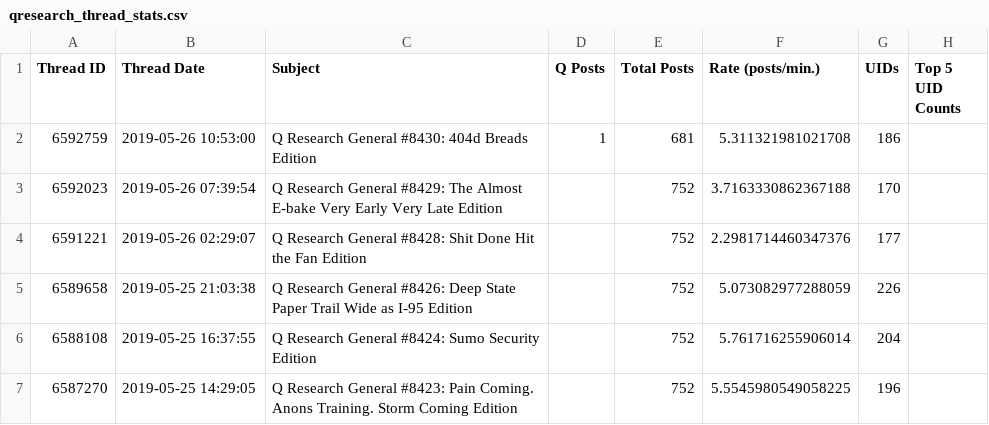
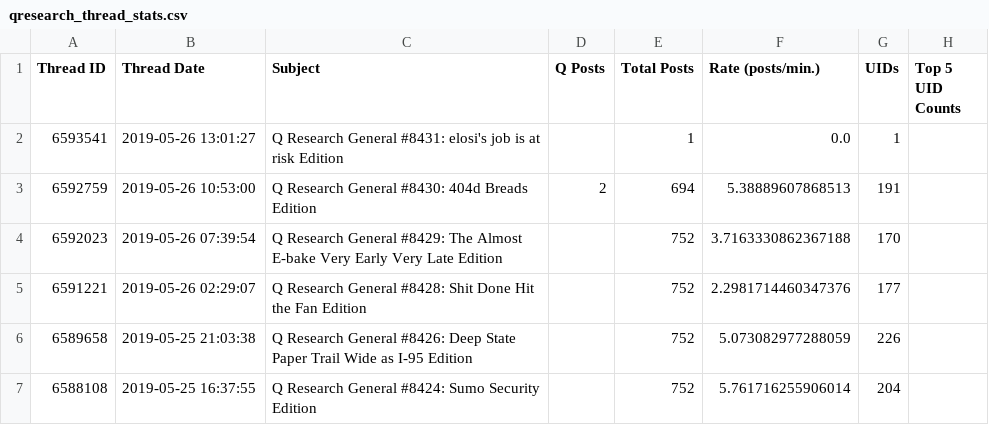
Before and after one commit to linosti/linosti.github.io, a CSV file: qresearch_thread_stats.csv, drawn as a sheet; only a part is shown; the shorter side is filled out with more unchanged rows.

```diff
--- a/qresearch_thread_stats.csv
+++ b/qresearch_thread_stats.csv
@@ -1,3 +1,4 @@
 "Thread ID","Thread Date","Subject","Q Posts","Total Posts","Rate (posts/min.)","UIDs","Top 5 UID Counts"
-6592759,"2019-05-26 10:53:00","Q Research General #8430: 404d Breads Edition",1,681,5.311321981021708,186
+6593541,"2019-05-26 13:01:27","Q Research General #8431: elosi's job is at risk Edition",,1,0.0,1
+6592759,"2019-05-26 10:53:00","Q Research General #8430: 404d Breads Edition",2,694,5.38889607868513,191
 6592023,"2019-05-26 07:39:54","Q Research General #8429: The Almost E-bake Very Early Very Late Edition",,752,3.7163330862367188,170
```
Also changed, not shown: 1 other file.
